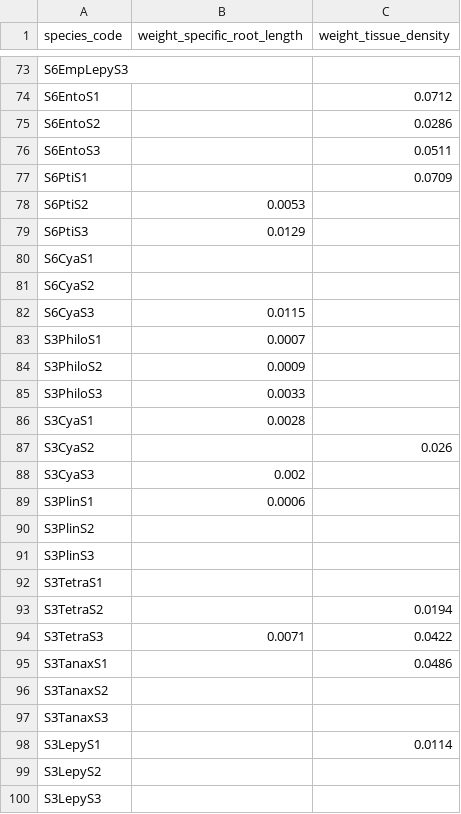
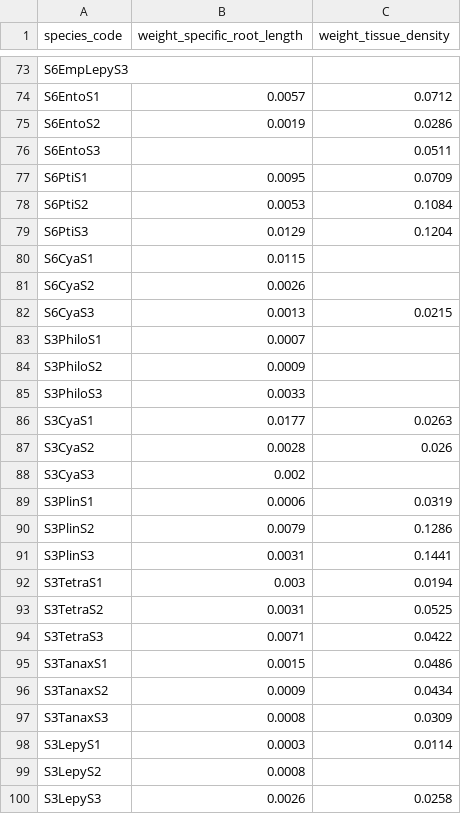
Before and after one commit to cornwell-lab-unsw/jibbon_root_traits, a CSV file: data/dry_root_weight.csv, drawn as a sheet; only a part is shown, gaps mark what is left out; the diff covers the shown part only; the diff names each change by its address in the sheet, - before the commit and + after, or states it on an @@ line.

Commit message:
added dry weights

```diff
--- a/data/dry_root_weight.csv
+++ b/data/dry_root_weight.csv
-B74 (weight_specific_root_length): (empty)
+B74 (weight_specific_root_length): 0.0057
-B75 (weight_specific_root_length): (empty)
+B75 (weight_specific_root_length): 0.0019
-B77 (weight_specific_root_length): (empty)
+B77 (weight_specific_root_length): 0.0095
-C78 (weight_tissue_density): (empty)
+C78 (weight_tissue_density): 0.1084
-C79 (weight_tissue_density): (empty)
+C79 (weight_tissue_density): 0.1204
-B80 (weight_specific_root_length): (empty)
+B80 (weight_specific_root_length): 0.0115
-B81 (weight_specific_root_length): (empty)
+B81 (weight_specific_root_length): 0.0026
-B82 (weight_specific_root_length): 0.0115
+B82 (weight_specific_root_length): 0.0013
-C82 (weight_tissue_density): (empty)
+C82 (weight_tissue_density): 0.0215
-B86 (weight_specific_root_length): 0.0028
+B86 (weight_specific_root_length): 0.0177
-C86 (weight_tissue_density): (empty)
+C86 (weight_tissue_density): 0.0263
-B87 (weight_specific_root_length): (empty)
+B87 (weight_specific_root_length): 0.0028
-C89 (weight_tissue_density): (empty)
+C89 (weight_tissue_density): 0.0319
-B90 (weight_specific_root_length): (empty)
+B90 (weight_specific_root_length): 0.0079
-C90 (weight_tissue_density): (empty)
+C90 (weight_tissue_density): 0.1286
-B91 (weight_specific_root_length): (empty)
+B91 (weight_specific_root_length): 0.0031
-C91 (weight_tissue_density): (empty)
+C91 (weight_tissue_density): 0.1441
-B92 (weight_specific_root_length): (empty)
+B92 (weight_specific_root_length): 0.003
-C92 (weight_tissue_density): (empty)
+C92 (weight_tissue_density): 0.0194
-B93 (weight_specific_root_length): (empty)
+B93 (weight_specific_root_length): 0.0031
-C93 (weight_tissue_density): 0.0194
+C93 (weight_tissue_density): 0.0525
-B95 (weight_specific_root_length): (empty)
+B95 (weight_specific_root_length): 0.0015
-B96 (weight_specific_root_length): (empty)
+B96 (weight_specific_root_length): 0.0009
-C96 (weight_tissue_density): (empty)
+C96 (weight_tissue_density): 0.0434
-B97 (weight_specific_root_length): (empty)
+B97 (weight_specific_root_length): 0.0008
-C97 (weight_tissue_density): (empty)
+C97 (weight_tissue_density): 0.0309
-B98 (weight_specific_root_length): (empty)
+B98 (weight_specific_root_length): 0.0003
-B99 (weight_specific_root_length): (empty)
+B99 (weight_specific_root_length): 0.0008
-B100 (weight_specific_root_length): (empty)
+B100 (weight_specific_root_length): 0.0026
-C100 (weight_tissue_density): (empty)
+C100 (weight_tissue_density): 0.0258
```
Also changed, not shown: 6 added rows and 41 edited cells elsewhere in this file.
